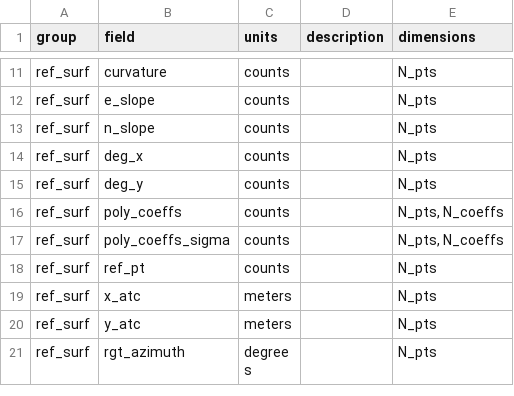
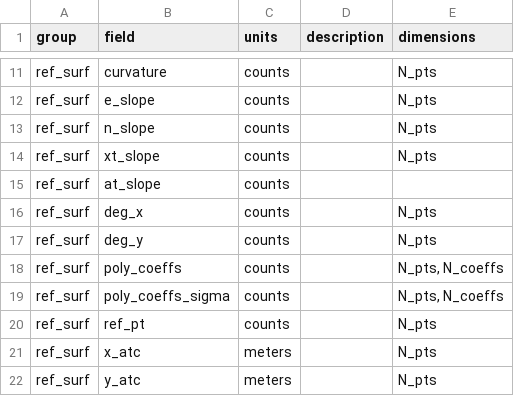
Before and after one commit to suzanne64/ATL11, a CSV file: ATL11_output_attrs.csv, drawn as a sheet; only a part is shown, gaps mark what is left out; the shorter side is filled out with more unchanged rows.

Commit message:
ATL11_output_attrs.csv ATL11_output_attrs_revised.csv: added along-track and accross-track sloeps

```diff
--- a/ATL11_output_attrs.csv
+++ b/ATL11_output_attrs.csv
@@ -13,2 +13,4 @@ ref_surf,e_slope,counts,,N_pts
 ref_surf,n_slope,counts,,N_pts
+ref_surf,xt_slope,counts,,N_pts
+ref_surf,at_slope,counts,,
 ref_surf,deg_x,counts,,N_pts
```
Also changed, not shown: ATL11_output_attrs_revised.csv.
